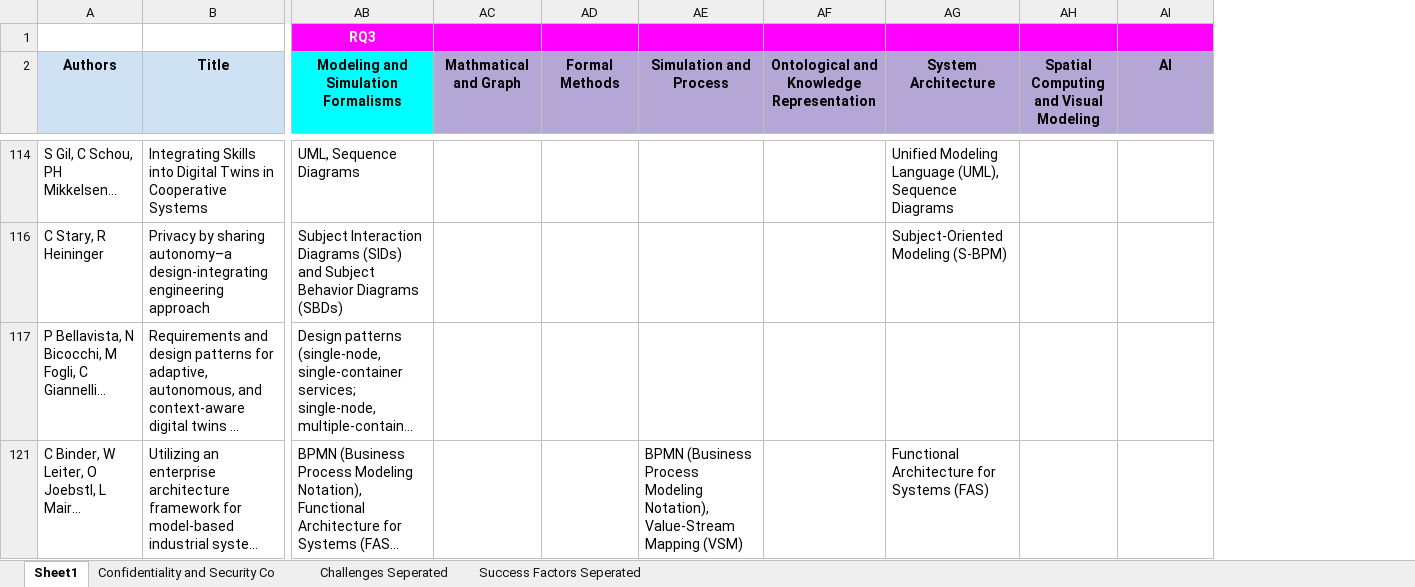
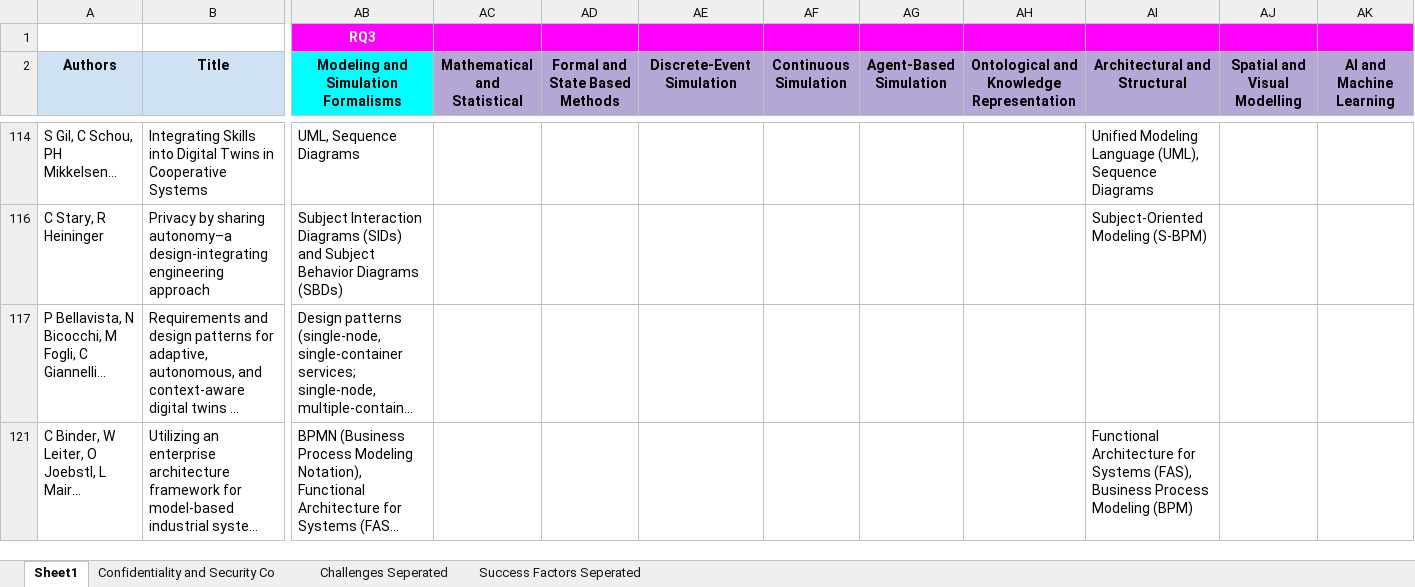
Before and after one commit to ssm-lab/system-of-twinned-systems-replication-package, an Excel workbook: data/Data extraction sheet.xlsx, sheet Sheet1, drawn as a sheet; only a part is shown, gaps mark what is left out; long unchanged cells end in …; values as stored, in another font and other column widths than the file's, no borders; charts and pictures not drawn; addresses are those after the commit; the diff covers the shown part only; the diff names each change by its address in the sheet, - before the commit and + after, or states it on an @@ line.

Commit message:
modelling formalism table added

```diff
--- a/data/Data extraction sheet.xlsx (sheet Sheet1)
+++ b/data/Data extraction sheet.xlsx (sheet Sheet1)
+column AF (Continuous Simulation), empty
+column AG (Agent-Based Simulation), empty
-AC2: Mathmatical and Graph
+AC2: Mathematical and Statistical
-AD2: Formal Methods
+AD2: Formal and State Based Methods
-AE2: Simulation and Process
+AE2: Discrete-Event Simulation
-AI2: System Architecture
+AI2: Architectural and Structural
-AJ2: Spatial Computing and Visual Modeling
+AJ2: Spatial and Visual Modelling
-AK2: AI
+AK2: AI and Machine Learning
-AE121 (Discrete-Event Simulation): BPMN (Business Process Modeling Notation), Value-Stream Mapping (VSM)
+AE121 (Discrete-Event Simulation): (empty)
-AI121 (Architectural and Structural): …for Systems (FAS)
+AI121 (Architectural and Structural): …for Systems (FAS), Business Process Modeling (BPM)
```
Also changed, not shown: 70 edited cells and cell formats elsewhere in this sheet, formulas that keep their value, 14 other files.
